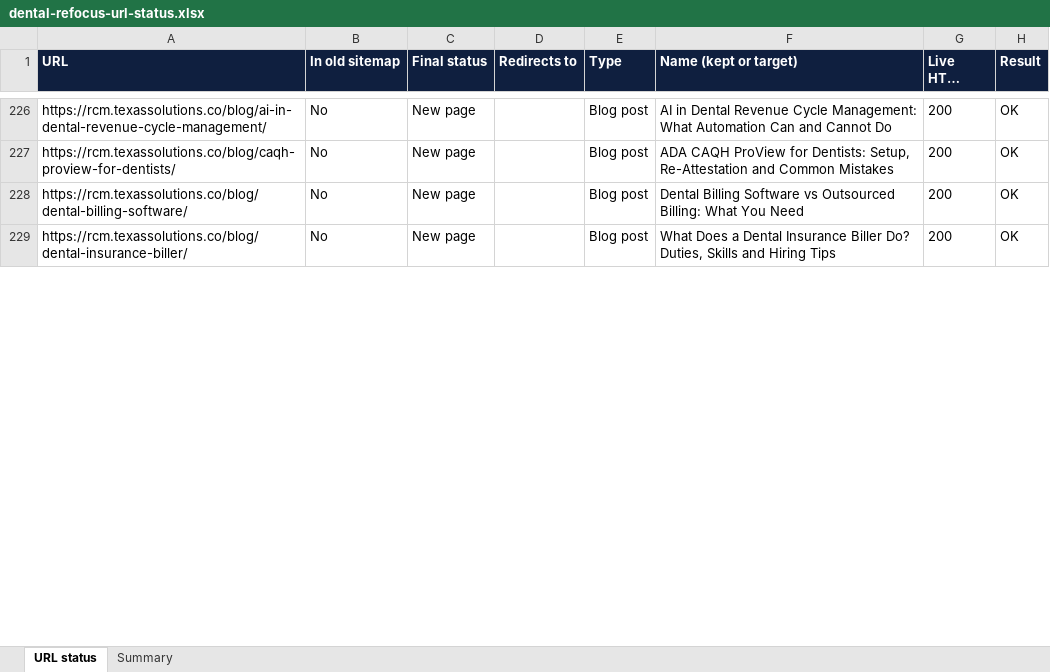
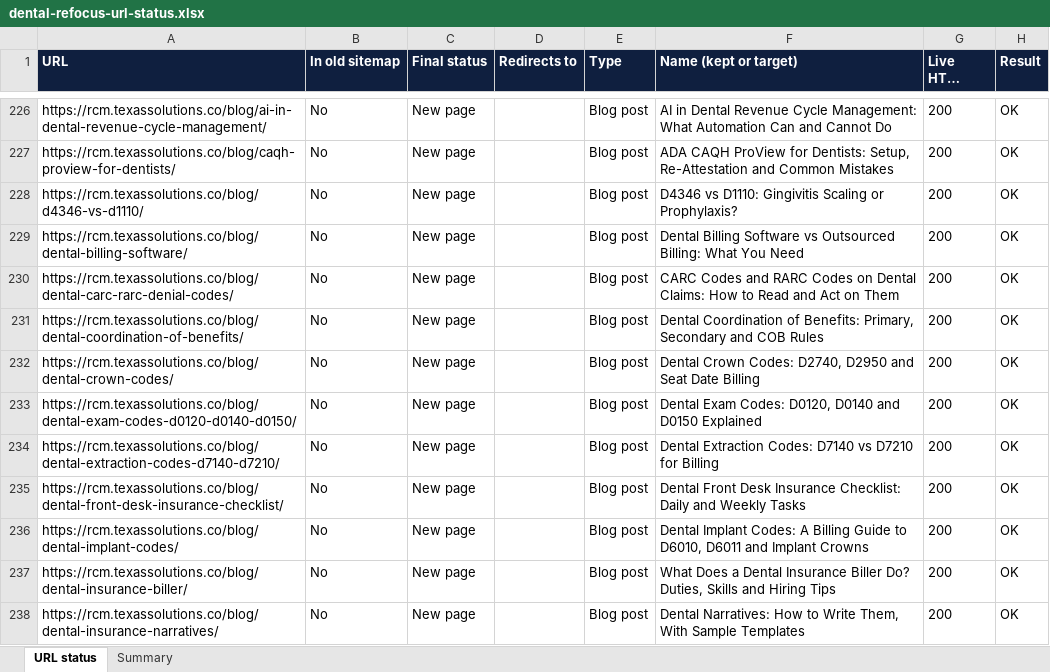
Before and after one commit to shehryarjoyia820/RCM.Texassolutions, an Excel workbook: docs/dental-refocus-url-status.xlsx, sheet URL status, drawn as a sheet; only a part is shown, gaps mark what is left out; long unchanged cells end in …; values as stored, in another font and other column widths than the file's, no borders; the diff covers the shown part only; the diff names each change by its address in the sheet, - before the commit and + after, or states it on an @@ line.

```diff
--- a/docs/dental-refocus-url-status.xlsx (sheet URL status)
+++ b/docs/dental-refocus-url-status.xlsx (sheet URL status)
+row 228: https://rcm.texassolutions.co/blog/d4346-vs-d1110/ | No | New page |  | Blog post | D4346 vs D1110: Gingivitis Scaling or Prophylaxis? | 200 | OK
+row 230: https://rcm.texassolutions.co/blog/dental-carc-rarc-denial-codes/ | No | New page |  | Blog post | CARC Codes and RARC Codes on Dental Claims: How to Read and Act on Them | 200 | OK
+row 231: https://rcm.texassolutions.co/blog/dental-coordination-of-benefits/ | No | New page |  | Blog post | Dental Coordination of Benefits: Primary, Secondary and COB Rules | 200 | OK
+row 232: https://rcm.texassolutions.co/blog/dental-crown-codes/ | No | New page |  | Blog post | Dental Crown Codes: D2740, D2950 and Seat Date Billing | 200 | OK
+row 233: https://rcm.texassolutions.co/blog/dental-exam-codes-d0120-d0140-d0150/ | No | New page |  | Blog post | Dental Exam Codes: D0120, D0140 and D0150 Explained | 200 | OK
+row 234: https://rcm.texassolutions.co/blog/dental-extraction-codes-d7140-d7210/ | No | New page |  | Blog post | Dental Extraction Codes: D7140 vs D7210 for Billing | 200 | OK
+row 235: https://rcm.texassolutions.co/blog/dental-front-desk-insurance-checklist/ | No | New page |  | Blog post | Dental Front Desk Insurance Checklist: Daily and Weekly Tasks | 200 | OK
+row 236: https://rcm.texassolutions.co/blog/dental-implant-codes/ | No | New page |  | Blog post | Dental Implant Codes: A Billing Guide to D6010, D6011 and Implant Crowns | 200 | OK
+row 238: https://rcm.texassolutions.co/blog/dental-insurance-narratives/ | No | New page |  | Blog post | Dental Narratives: How to Write Them, With Sample Templates | 200 | OK
```
Also changed, not shown: 14 added rows, 19 edited cells and cell formats elsewhere in this sheet, sheet Summary, 24 other files.
